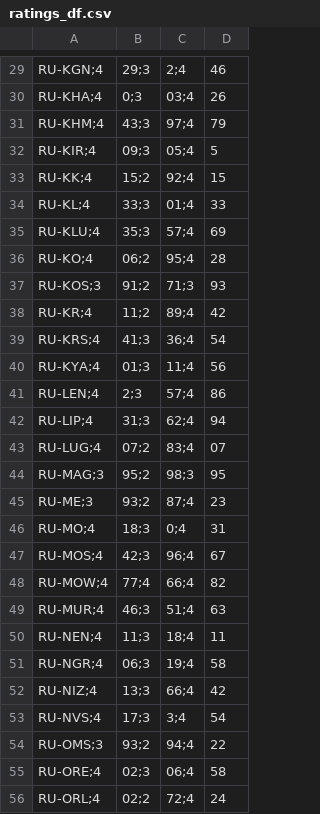
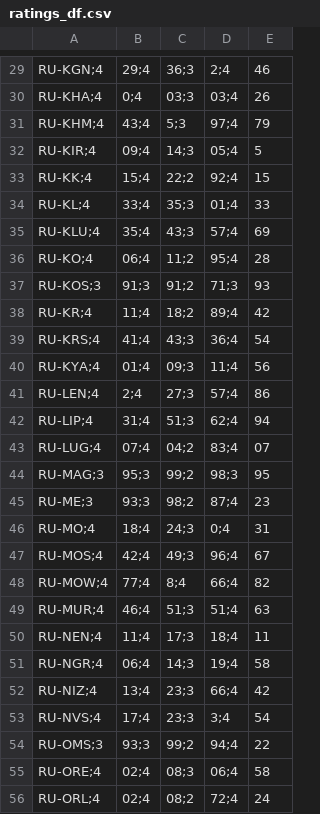
Before and after one commit to KKakavo/mfts-ratings-map, a CSV file: ratings_df.csv, drawn as a sheet; only a part is shown, gaps mark what is left out; addresses are those after the commit; the diff covers the shown part only; the diff names each change by its address in the sheet, - before the commit and + after, or states it on an @@ line.

```diff
--- a/ratings_df.csv
+++ b/ratings_df.csv
+column B, rows 29-56: 29;4 | 0;4 | 43;4 | 09;4 | 15;4 | 33;4 | 35;4 | 06;4 | 91;3 | 11;4 | 41;4 | 01;4 | 2;4 | 31;4 | 07;4 | 95;3 | 93;3 | 18;4 | 42;4 | 77;4 | 46;4 | 11;4 | 06;4 | 13;4 | 17;4 | 93;3 | 02;4 | 02;4
-C29: 29;3
+C29: 36;3
-C30: 0;3
+C30: 03;3
-C31: 43;3
+C31: 5;3
-C32: 09;3
+C32: 14;3
-C33: 15;2
+C33: 22;2
-C34: 33;3
+C34: 35;3
-C35: 35;3
+C35: 43;3
-C36: 06;2
+C36: 11;2
-C38: 11;2
+C38: 18;2
-C39: 41;3
+C39: 43;3
-C40: 01;3
+C40: 09;3
-C41: 2;3
+C41: 27;3
-C42: 31;3
+C42: 51;3
-C43: 07;2
+C43: 04;2
-C44: 95;2
+C44: 99;2
-C45: 93;2
+C45: 98;2
-C46: 18;3
+C46: 24;3
-C47: 42;3
+C47: 49;3
-C48: 77;4
+C48: 8;4
-C49: 46;3
+C49: 51;3
-C50: 11;3
+C50: 17;3
-C51: 06;3
+C51: 14;3
-C52: 13;3
+C52: 23;3
-C53: 17;3
+C53: 23;3
-C54: 93;2
+C54: 99;2
-C55: 02;3
+C55: 08;3
-C56: 02;2
+C56: 08;2
```
Also changed, not shown: 56 edited cells elsewhere in this file.
